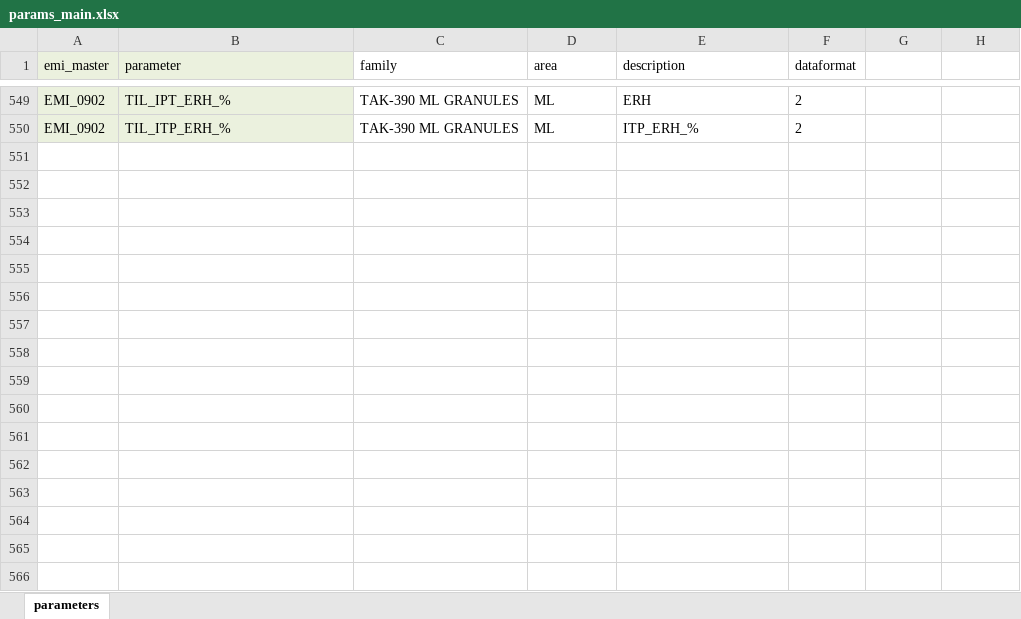
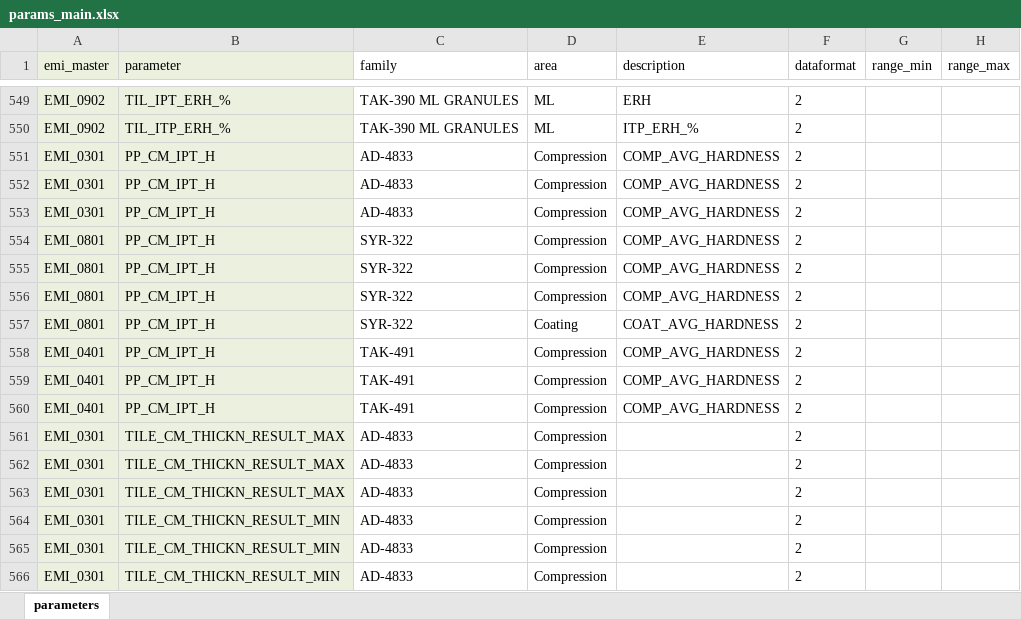
Before and after one commit to TILSoft/cpv, an Excel workbook: input/params_main.xlsx, sheet parameters, drawn as a sheet; only a part is shown, gaps mark what is left out; values as stored, in another font and other column widths than the file's, no borders; the diff names each change by its address in the sheet, - before the commit and + after, or states it on an @@ line.

Commit message:
reformating parameters files and db

```diff
--- a/input/params_main.xlsx (sheet parameters)
+++ b/input/params_main.xlsx (sheet parameters)
-G1: (empty)
+G1: range_min
-H1: (empty)
+H1: range_max
+row 551: EMI_0301 | PP_CM_IPT_H | AD-4833 | Compression | COMP_AVG_HARDNESS | 2
+row 552: EMI_0301 | PP_CM_IPT_H | AD-4833 | Compression | COMP_AVG_HARDNESS | 2
+row 553: EMI_0301 | PP_CM_IPT_H | AD-4833 | Compression | COMP_AVG_HARDNESS | 2
+row 554: EMI_0801 | PP_CM_IPT_H | SYR-322 | Compression | COMP_AVG_HARDNESS | 2
+row 555: EMI_0801 | PP_CM_IPT_H | SYR-322 | Compression | COMP_AVG_HARDNESS | 2
+row 556: EMI_0801 | PP_CM_IPT_H | SYR-322 | Compression | COMP_AVG_HARDNESS | 2
+row 557: EMI_0801 | PP_CM_IPT_H | SYR-322 | Coating | COAT_AVG_HARDNESS | 2
+row 558: EMI_0401 | PP_CM_IPT_H | TAK-491 | Compression | COMP_AVG_HARDNESS | 2
+row 559: EMI_0401 | PP_CM_IPT_H | TAK-491 | Compression | COMP_AVG_HARDNESS | 2
+row 560: EMI_0401 | PP_CM_IPT_H | TAK-491 | Compression | COMP_AVG_HARDNESS | 2
+row 561: EMI_0301 | TILE_CM_THICKN_RESULT_MAX | AD-4833 | Compression |  | 2
+row 562: EMI_0301 | TILE_CM_THICKN_RESULT_MAX | AD-4833 | Compression |  | 2
+row 563: EMI_0301 | TILE_CM_THICKN_RESULT_MAX | AD-4833 | Compression |  | 2
+row 564: EMI_0301 | TILE_CM_THICKN_RESULT_MIN | AD-4833 | Compression |  | 2
+row 565: EMI_0301 | TILE_CM_THICKN_RESULT_MIN | AD-4833 | Compression |  | 2
+row 566: EMI_0301 | TILE_CM_THICKN_RESULT_MIN | AD-4833 | Compression |  | 2
```
Also changed, not shown: 7 other files.
